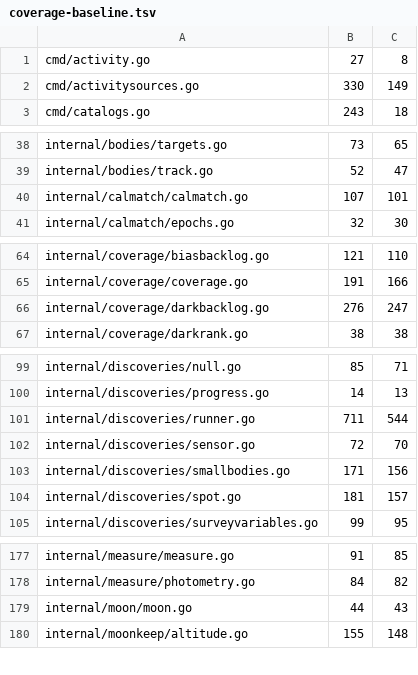
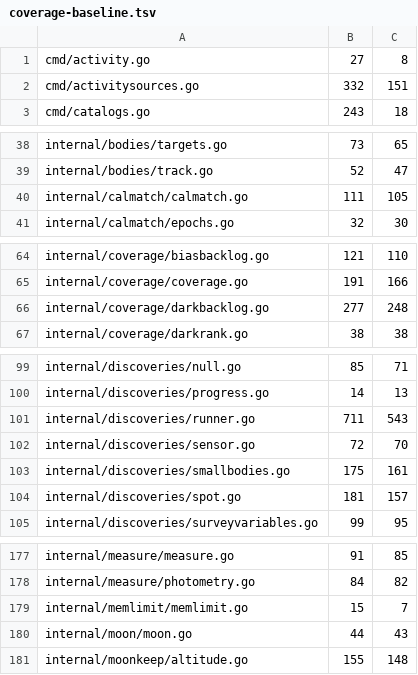
Before and after one commit to USA-RedDragon/astro-stacker, a TSV file: .github/coverage-baseline.tsv, drawn as a sheet; only a part is shown, gaps mark what is left out; the diff covers the shown part only.

```diff
--- a/.github/coverage-baseline.tsv
+++ b/.github/coverage-baseline.tsv
@@ -1,3 +1,3 @@
 cmd/activity.go	27	8
-cmd/activitysources.go	330	149
+cmd/activitysources.go	332	151
 cmd/catalogs.go	243	18
@@ -39,3 +39,3 @@ internal/bodies/targets.go	73	65
 internal/bodies/track.go	52	47
-internal/calmatch/calmatch.go	107	101
+internal/calmatch/calmatch.go	111	105
 internal/calmatch/epochs.go	32	30
@@ -65,3 +65,3 @@ internal/coverage/biasbacklog.go	121	110
 internal/coverage/coverage.go	191	166
-internal/coverage/darkbacklog.go	276	247
+internal/coverage/darkbacklog.go	277	248
 internal/coverage/darkrank.go	38	38
@@ -100,5 +100,5 @@ internal/discoveries/null.go	85	71
 internal/discoveries/progress.go	14	13
-internal/discoveries/runner.go	711	544
+internal/discoveries/runner.go	711	543
 internal/discoveries/sensor.go	72	70
-internal/discoveries/smallbodies.go	171	156
+internal/discoveries/smallbodies.go	175	161
 internal/discoveries/spot.go	181	157
@@ -178,2 +178,3 @@ internal/measure/measure.go	91	85
 internal/measure/photometry.go	84	82
+internal/memlimit/memlimit.go	15	7
 internal/moon/moon.go	44	43
```
Also changed, not shown: 4 edited cells elsewhere in this file.
